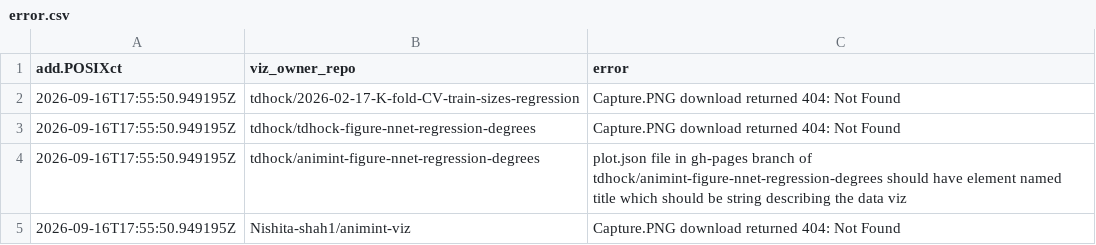
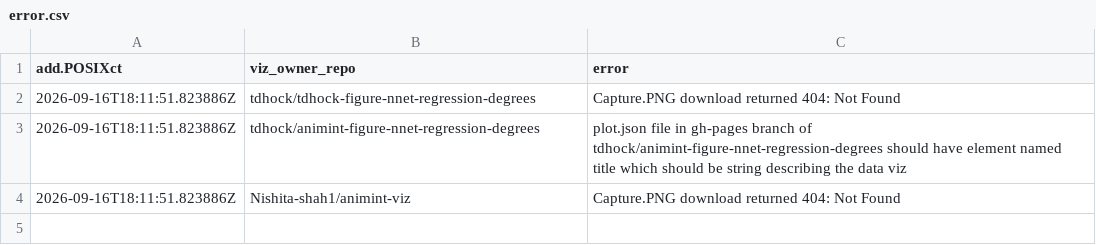
Before and after one commit to animint/gallery, a CSV file: error.csv, drawn as a sheet.

```diff
--- a/error.csv
+++ b/error.csv
@@ -1,5 +1,4 @@
 add.POSIXct,viz_owner_repo,error
-2026-09-16T17:55:50.949195Z,tdhock/2026-02-17-K-fold-CV-train-sizes-regression,Capture.PNG download returned 404: Not Found
-2026-09-16T17:55:50.949195Z,tdhock/tdhock-figure-nnet-regression-degrees,Capture.PNG download returned 404: Not Found
-2026-09-16T17:55:50.949195Z,tdhock/animint-figure-nnet-regression-degrees,plot.json file in gh-pages branch of tdhock/animint-figure-nnet-regression-degrees should have element named title which should be string describing the data viz
-2026-09-16T17:55:50.949195Z,Nishita-shah1/animint-viz,Capture.PNG download returned 404: Not Found
+2026-09-16T18:11:51.823886Z,tdhock/tdhock-figure-nnet-regression-degrees,Capture.PNG download returned 404: Not Found
+2026-09-16T18:11:51.823886Z,tdhock/animint-figure-nnet-regression-degrees,plot.json file in gh-pages branch of tdhock/animint-figure-nnet-regression-degrees should have element named title which should be string describing the data viz
+2026-09-16T18:11:51.823886Z,Nishita-shah1/animint-viz,Capture.PNG download returned 404: Not Found
```
Also changed, not shown: meta.csv, 3 other files.
